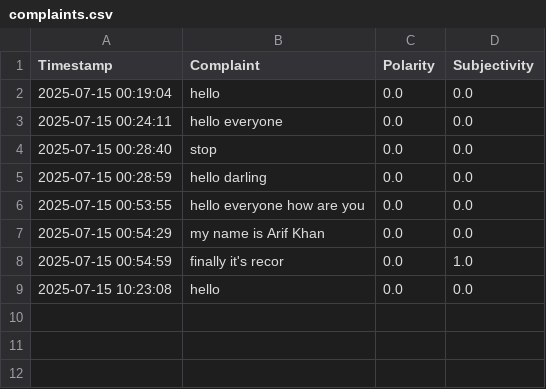
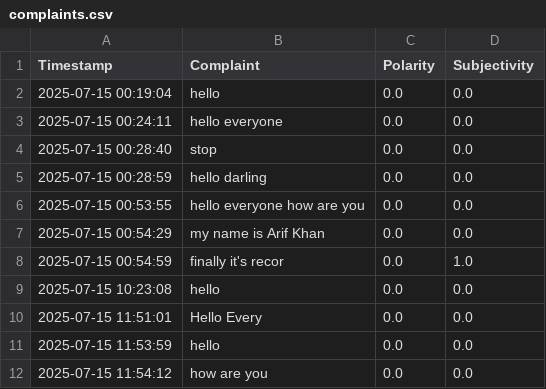
Before and after one commit to Er-Arib-Khan/voice-to-text-ai-ml, a CSV file: complaints.csv, drawn as a sheet; the diff names each change by its address in the sheet, - before the commit and + after, or states it on an @@ line.

Commit message:
Final changes before sync with GitHub

```diff
--- a/complaints.csv
+++ b/complaints.csv
+row 10: 2025-07-15 11:51:01 | Hello Every | 0.0 | 0.0
+row 11: 2025-07-15 11:53:59 | hello | 0.0 | 0.0
+row 12: 2025-07-15 11:54:12 | how are you | 0.0 | 0.0
```
